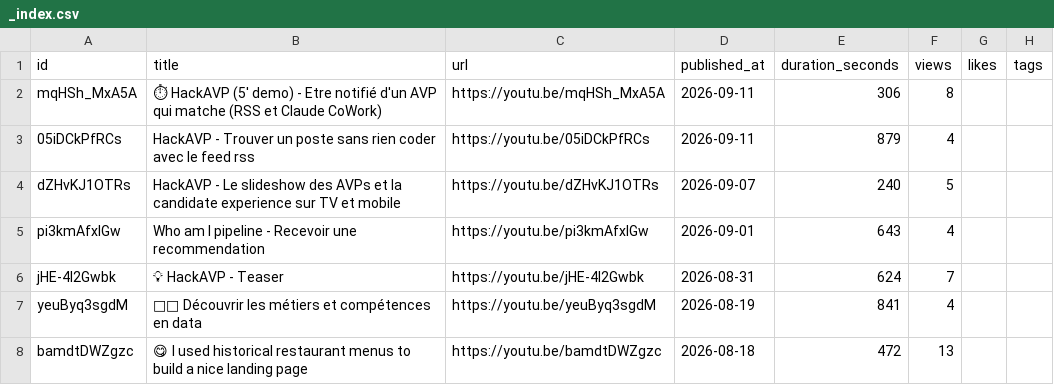
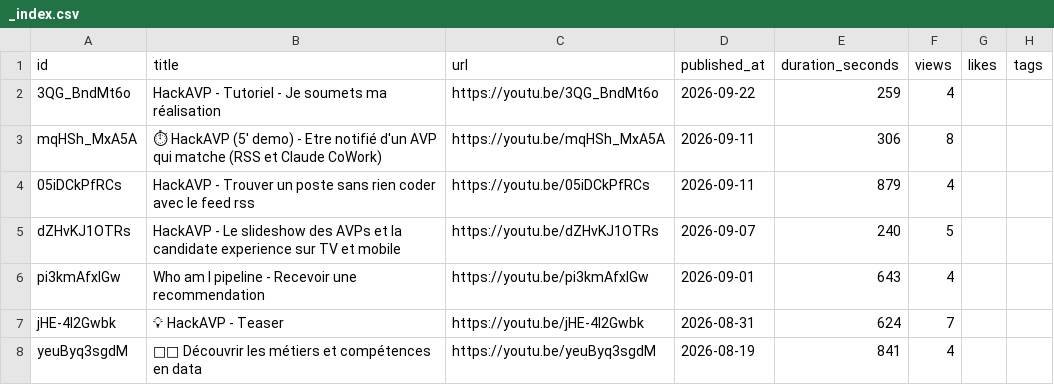
Before and after one commit to adriens/whoami, a CSV file: data/youtube/devops-lab/_index.csv, drawn as a sheet; only a part is shown; the shorter side is filled out with more unchanged rows; the diff names each change by its address in the sheet, - before the commit and + after, or states it on an @@ line.

```diff
--- a/data/youtube/devops-lab/_index.csv
+++ b/data/youtube/devops-lab/_index.csv
+row 2: 3QG_BndMt6o | HackAVP - Tutoriel - Je soumets ma réalisation | https://youtu.be/3QG_BndMt6o | 2026-09-22 | 259 | 4
```
Also changed, not shown: 1 other file.
